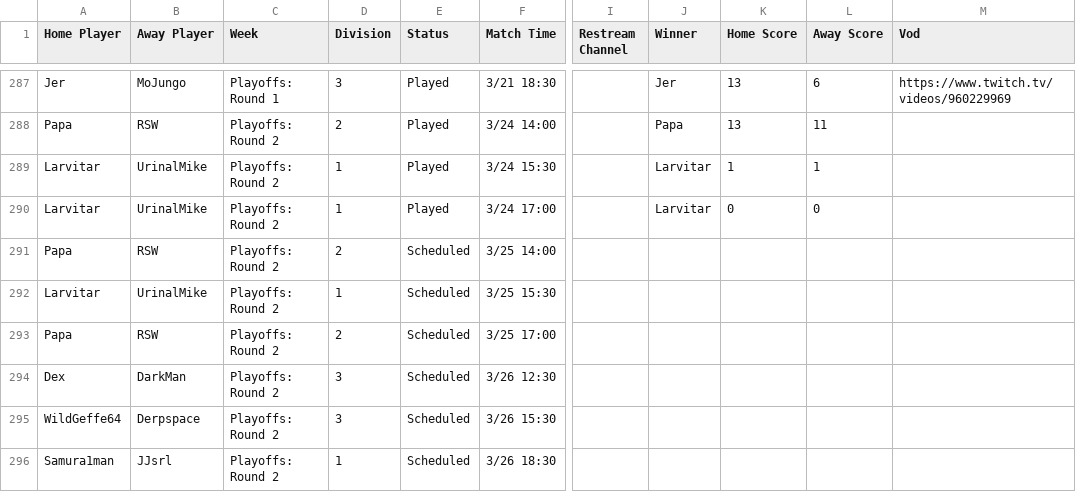
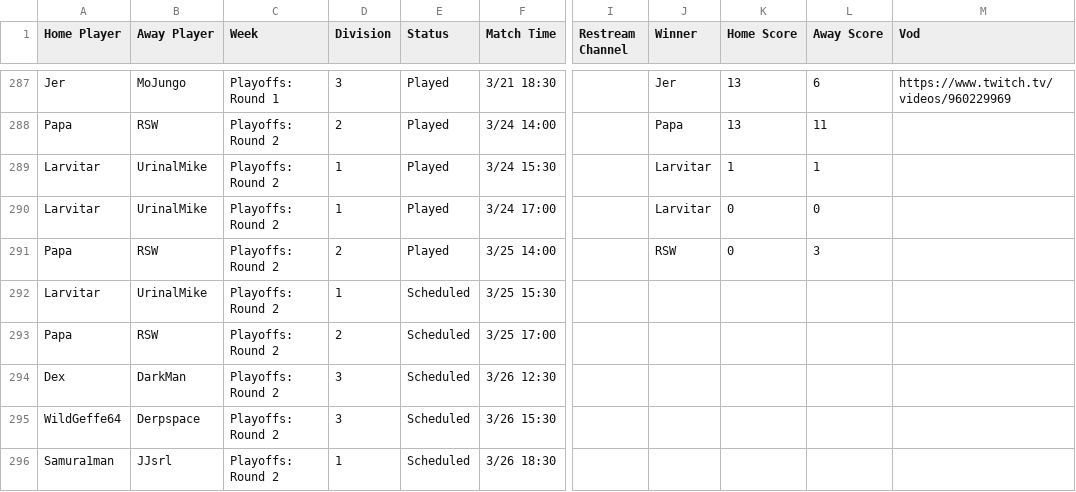
Before and after one commit to Lego6245/sms.bingo, a CSV file: schedule.csv, drawn as a sheet; only a part is shown, gaps mark what is left out; the diff names each change by its address in the sheet, - before the commit and + after, or states it on an @@ line.

Commit message:
Updating Schedule

```diff
--- a/schedule.csv
+++ b/schedule.csv
-E291 (Status): Scheduled
+E291 (Status): Played
-J291 (Winner): (empty)
+J291 (Winner): RSW
-K291 (Home Score): (empty)
+K291 (Home Score): 0
-L291 (Away Score): (empty)
+L291 (Away Score): 3
```
